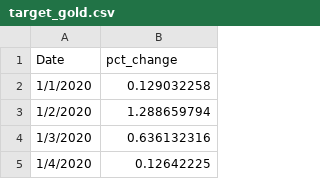
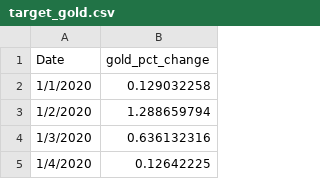
Before and after one commit to YoussefHawash/Beltone_Hackathon, a CSV file: InputData/target_gold.csv, drawn as a sheet; only a part is shown.

```diff
--- a/InputData/target_gold.csv
+++ b/InputData/target_gold.csv
@@ -1,2 +1,2 @@
-Date,pct_change
+Date,gold_pct_change
 1/1/2020,0.129032258
```
Also changed, not shown: InputData/gold_prices.csv, 27 other files.
